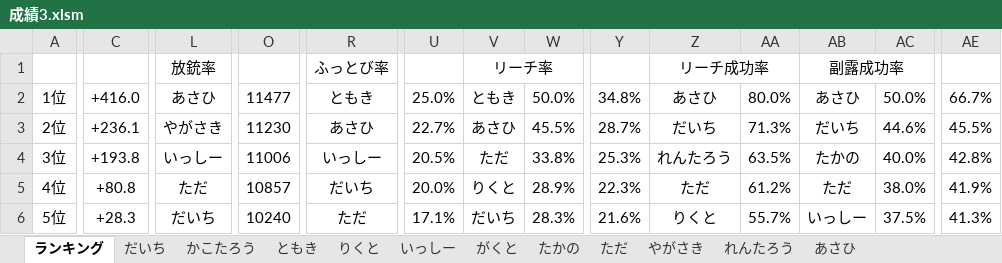
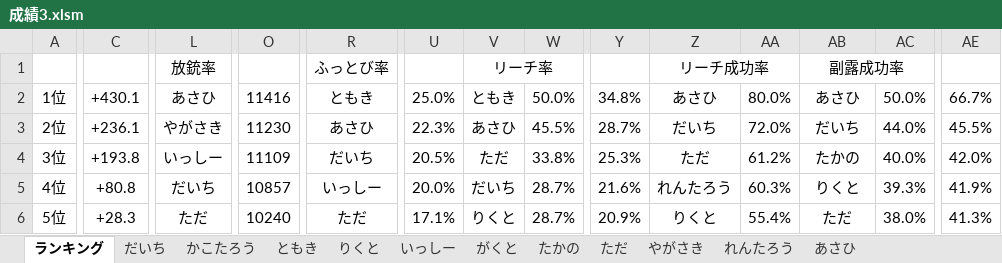
Before and after one commit to daicho/mahjong, an Excel workbook: 三人麻雀/成績3.xlsm, sheet ランキング, drawn as a sheet; only a part is shown, gaps mark what is left out; values as stored, in another font and other column widths than the file's, no borders; charts and pictures not drawn; the diff covers the shown part only; the diff names each change by its address in the sheet, - before the commit and + after, or states it on an @@ line.

```diff
--- a/三人麻雀/成績3.xlsm (sheet ランキング)
+++ b/三人麻雀/成績3.xlsm (sheet ランキング)
-C2: +416.0
+C2: +430.1
-O2: 11477
+O2: 11416
-U3: 22.7%
+U3: 22.3%
-AA3: 71.3%
+AA3: 72.0%
-AC3: 44.6%
+AC3: 44.0%
-O4: 11006
+O4: 11109
-R4: いっしー
+R4: だいち
-Z4: れんたろう
+Z4: ただ
-AA4: 63.5%
+AA4: 61.2%
-AE4: 42.8%
+AE4: 42.0%
-L5: ただ
+L5: だいち
-R5: だいち
+R5: いっしー
-V5: りくと
+V5: だいち
-W5: 28.9%
+W5: 28.7%
-Y5: 22.3%
+Y5: 21.6%
-Z5: ただ
+Z5: れんたろう
-AA5: 61.2%
+AA5: 60.3%
-AB5: ただ
+AB5: りくと
-AC5: 38.0%
+AC5: 39.3%
-L6: だいち
+L6: ただ
-V6: だいち
+V6: りくと
-W6: 28.3%
+W6: 28.7%
-Y6: 21.6%
+Y6: 20.9%
-AA6: 55.7%
+AA6: 55.4%
-AB6: いっしー
+AB6: ただ
-AC6: 37.5%
+AC6: 38.0%
```
Also changed, not shown: 34 edited cells elsewhere in this sheet, sheet りくと, sheet れんたろう, sheet だいち, charts or pictures, 三人麻雀/点数3.xlsm, 11 other files.
